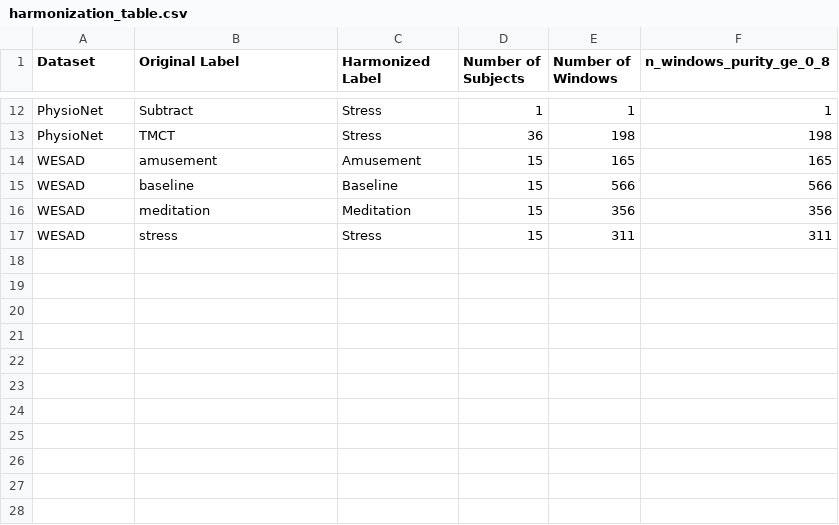
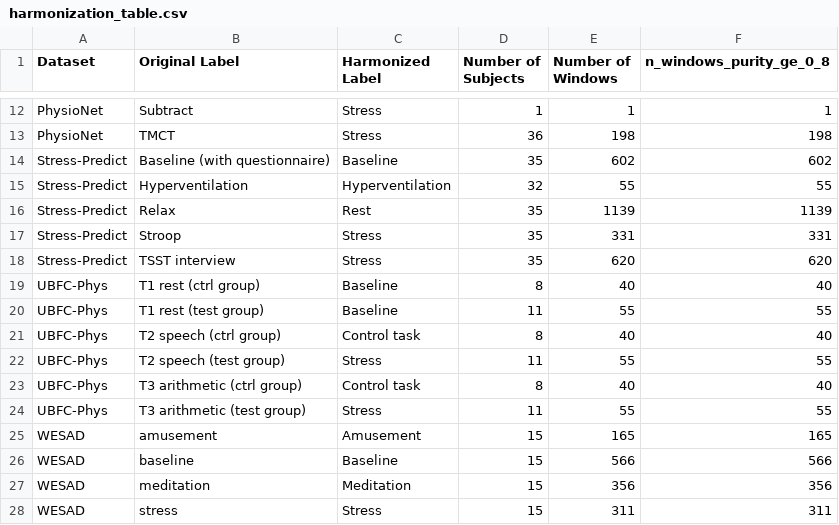
Before and after one commit to ALVAROI12/smartwatch-stress-detection, a CSV file: outputs/tables/jbhi_v2/harmonization_table.csv, drawn as a sheet; only a part is shown, gaps mark what is left out.

```diff
--- a/outputs/tables/jbhi_v2/harmonization_table.csv
+++ b/outputs/tables/jbhi_v2/harmonization_table.csv
@@ -13,2 +13,13 @@ PhysioNet,Subtract,Stress,1,1,1
 PhysioNet,TMCT,Stress,36,198,198
+Stress-Predict,Baseline (with questionnaire),Baseline,35,602,602
+Stress-Predict,Hyperventilation,Hyperventilation,32,55,55
+Stress-Predict,Relax,Rest,35,1139,1139
+Stress-Predict,Stroop,Stress,35,331,331
+Stress-Predict,TSST interview,Stress,35,620,620
+UBFC-Phys,T1 rest (ctrl group),Baseline,8,40,40
+UBFC-Phys,T1 rest (test group),Baseline,11,55,55
+UBFC-Phys,T2 speech (ctrl group),Control task,8,40,40
+UBFC-Phys,T2 speech (test group),Stress,11,55,55
+UBFC-Phys,T3 arithmetic (ctrl group),Control task,8,40,40
+UBFC-Phys,T3 arithmetic (test group),Stress,11,55,55
 WESAD,amusement,Amusement,15,165,165
```
Also changed, not shown: 4 other files.
